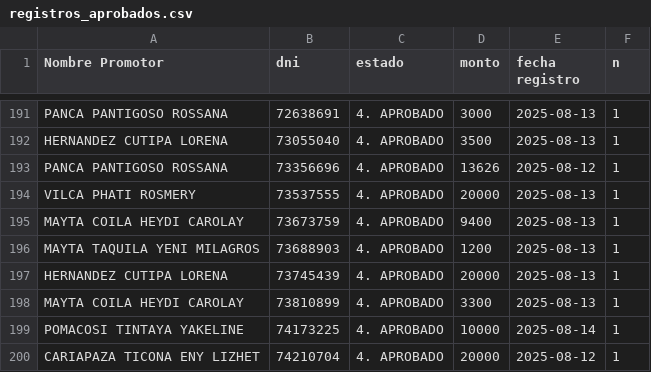
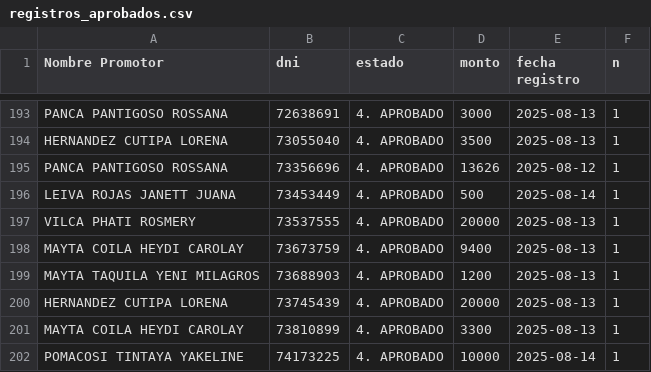
Before and after one commit to WFLAR0/reporte_online_s_bi, a CSV file: registros_aprobados.csv, drawn as a sheet; only a part is shown, gaps mark what is left out; the shorter side is filled out with more unchanged rows; the diff covers the shown part only.

Commit message:
Actualización de registros_aprobados.csv

```diff
--- a/registros_aprobados.csv
+++ b/registros_aprobados.csv
@@ -193,2 +195,3 @@ HERNANDEZ CUTIPA LORENA;73055040;4. APROBADO;3500;2025-08-13;1
 PANCA PANTIGOSO ROSSANA;73356696;4. APROBADO;13626;2025-08-12;1
+LEIVA ROJAS JANETT JUANA;73453449;4. APROBADO;500;2025-08-14;1
 VILCA PHATI ROSMERY;73537555;4. APROBADO;20000;2025-08-13;1
```
Also changed, not shown: 6 added rows and 6 removed rows elsewhere in this file.
